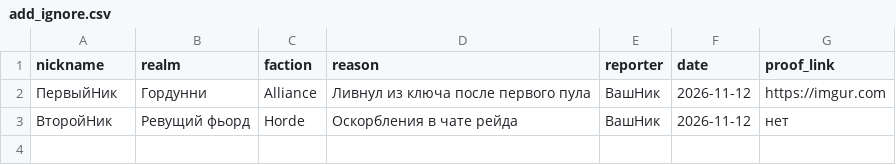
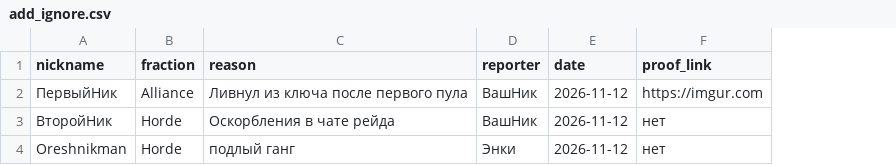
Before and after one commit to ivanakhmetev/blacklist_by_Enki, a CSV file: add_ignore.csv, drawn as a sheet; removed rows and columns are numbered as before the commit, all else as after; the diff names each change by its address in the sheet, - before the commit and + after, or states it on an @@ line.

Commit message:
Update add_ignore.csv

```diff
--- a/add_ignore.csv
+++ b/add_ignore.csv
-column B (realm), rows 2-3: Гордунни | Ревущий фьорд
-B1: faction
+B1: fraction
+row 4: Oreshnikman | Horde | подлый ганг | Энки | 2026-11-12 | нет
```
